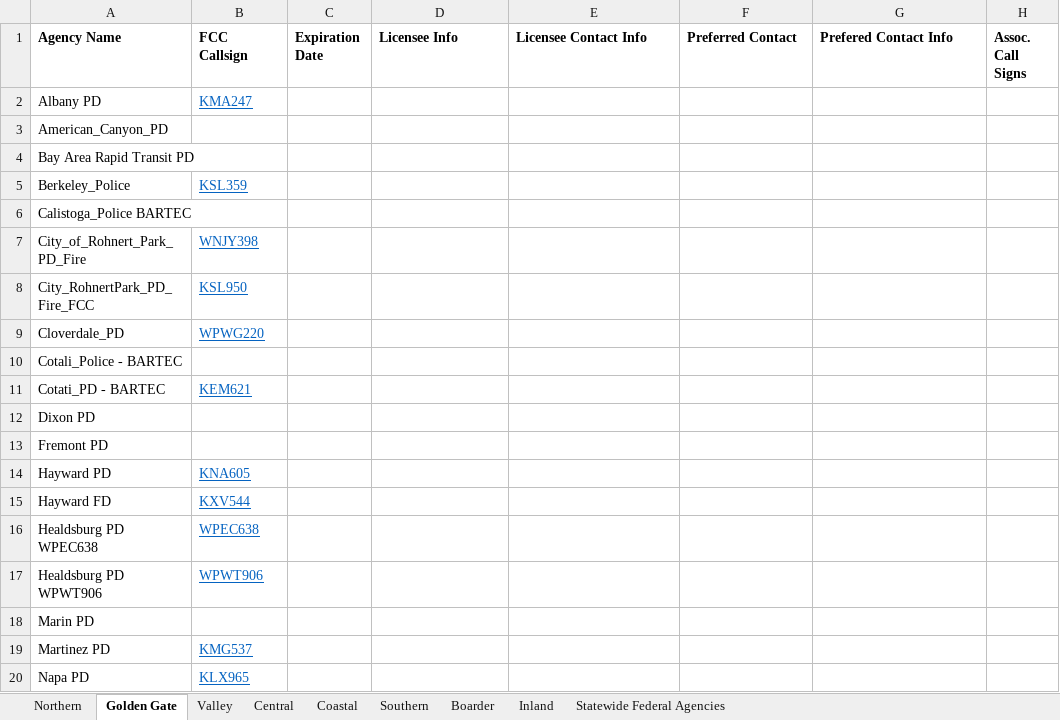
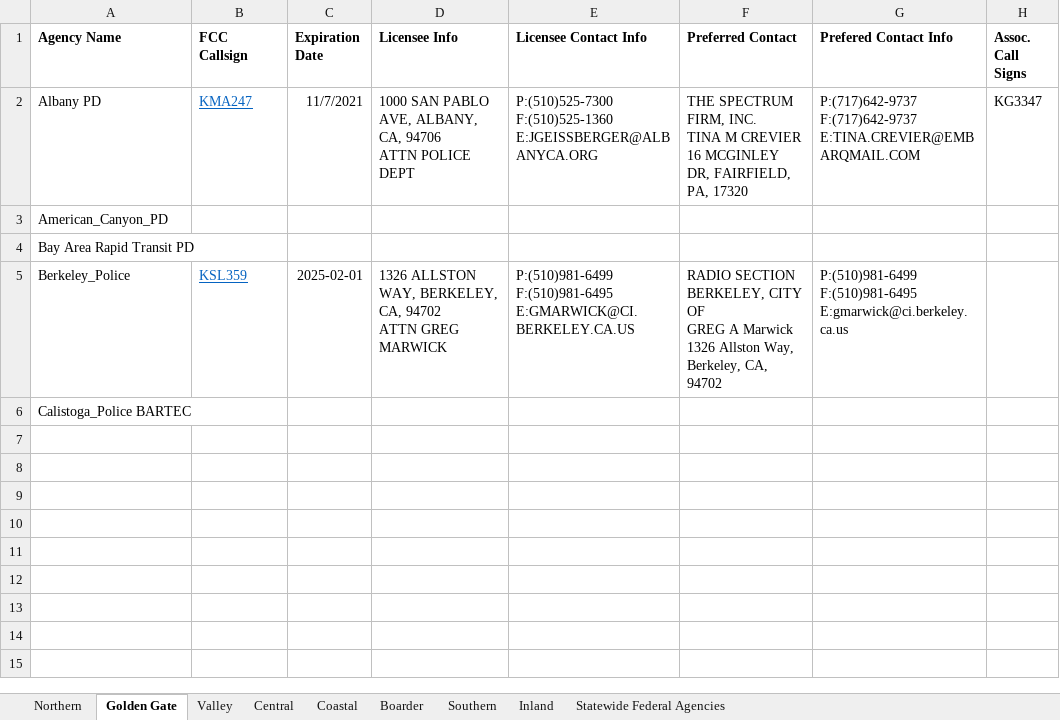
Before and after one commit to Apolas02/MOU-Scraper, an Excel workbook: Scraper/MOU agreements.xlsx, sheet Golden Gate, drawn as a sheet; only a part is shown; values as stored, in another font and other column widths than the file's, no borders; conditional formats not drawn; ↵ is a line break in a cell; the diff covers the shown part only; the diff names each change by its address in the sheet, - before the commit and + after, or states it on an @@ line.

```diff
--- a/Scraper/MOU agreements.xlsx (sheet Golden Gate)
+++ b/Scraper/MOU agreements.xlsx (sheet Golden Gate)
@@ sheet tab order changed: Northern | Golden Gate | Valley | Central | Coastal | Boarder | Southern | Inland | Statewide Federal Agencies @@
-C2 (Expiration Date): (empty)
+C2 (Expiration Date): 11/7/2021
-D2 (Licensee Info): (empty)
+D2 (Licensee Info): 1000 SAN PABLO AVE, ALBANY, CA, 94706 ↵ ATTN POLICE DEPT
-E2 (Licensee Contact Info): (empty)
+E2 (Licensee Contact Info): P:(510)525-7300 ↵ F:(510)525-1360 ↵ E:JGEISSBERGER@ALBANYCA.ORG
-F2 (Preferred Contact): (empty)
+F2 (Preferred Contact): THE SPECTRUM FIRM, INC. ↵ TINA M CREVIER ↵ 16 MCGINLEY DR, FAIRFIELD, PA, 17320
-G2 (Prefered Contact Info): (empty)
+G2 (Prefered Contact Info): P:(717)642-9737 ↵ F:(717)642-9737 ↵ E:TINA.CREVIER@EMBARQMAIL.COM
-H2 (Assoc. Call Signs): (empty)
+H2 (Assoc. Call Signs): KG3347
-C5 (Expiration Date): (empty)
+C5 (Expiration Date): 2025-02-01
-D5 (Licensee Info): (empty)
+D5 (Licensee Info): 1326 ALLSTON WAY, BERKELEY, CA, 94702 ↵ ATTN GREG MARWICK
-E5 (Licensee Contact Info): (empty)
+E5 (Licensee Contact Info): P:(510)981-6499 ↵ F:(510)981-6495 ↵ E:GMARWICK@CI.BERKELEY.CA.US
-F5 (Preferred Contact): (empty)
+F5 (Preferred Contact): RADIO SECTION BERKELEY, CITY OF ↵ GREG A Marwick ↵ 1326 Allston Way, Berkeley, CA, 94702
-G5 (Prefered Contact Info): (empty)
+G5 (Prefered Contact Info): P:(510)981-6499 ↵ F:(510)981-6495 ↵ E:gmarwick@ci.berkeley.ca.us
-row 7: City_of_Rohnert_Park_PD_Fire | WNJY398
-row 8: City_RohnertPark_PD_Fire_FCC | KSL950
-row 9: Cloverdale_PD | WPWG220
-row 10: Cotali_Police - BARTEC
-row 11: Cotati_PD - BARTEC | KEM621
-row 12: Dixon PD
-row 13: Fremont PD
-row 14: Hayward PD | KNA605
-row 15: Hayward FD | KXV544
-row 16: Healdsburg PD WPEC638 | WPEC638
-row 17: Healdsburg PD WPWT906 | WPWT906
-row 18: Marin PD
-row 19: Martinez PD | KMG537
-row 20: Napa PD | KLX965
```
Also changed, not shown: 28 removed rows elsewhere in this sheet, sheet Northern, sheet Valley, sheet Central, sheet Coastal, sheet Southern, sheet Inland, 2 more sheets, 5 other files.
